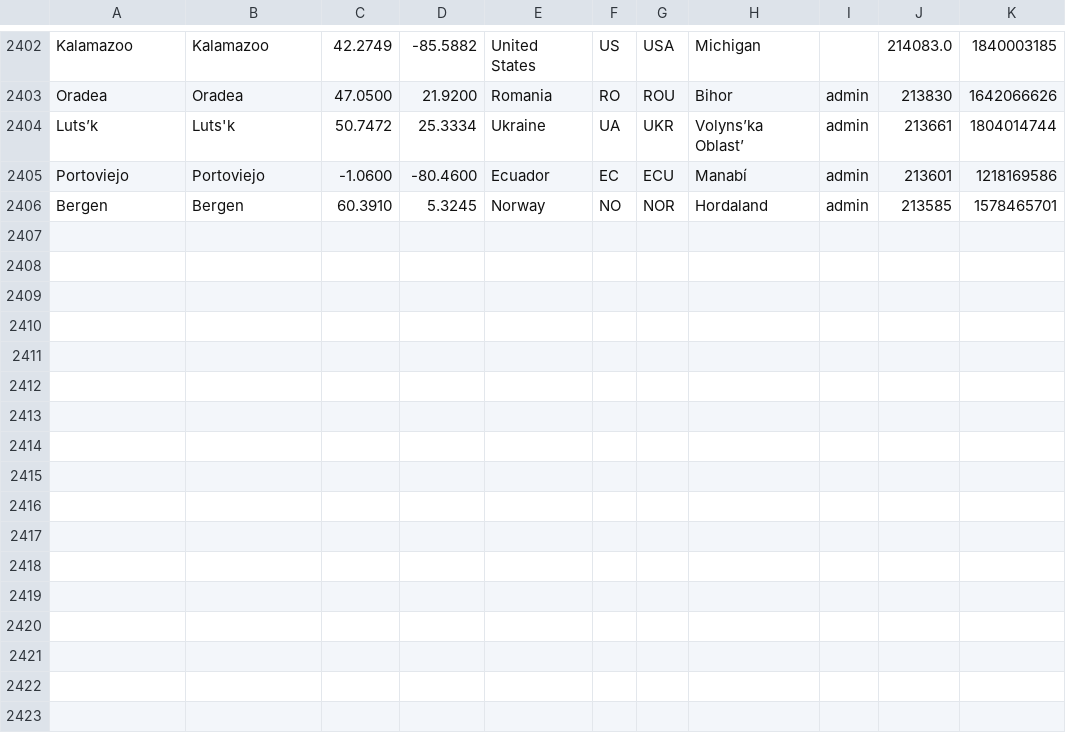
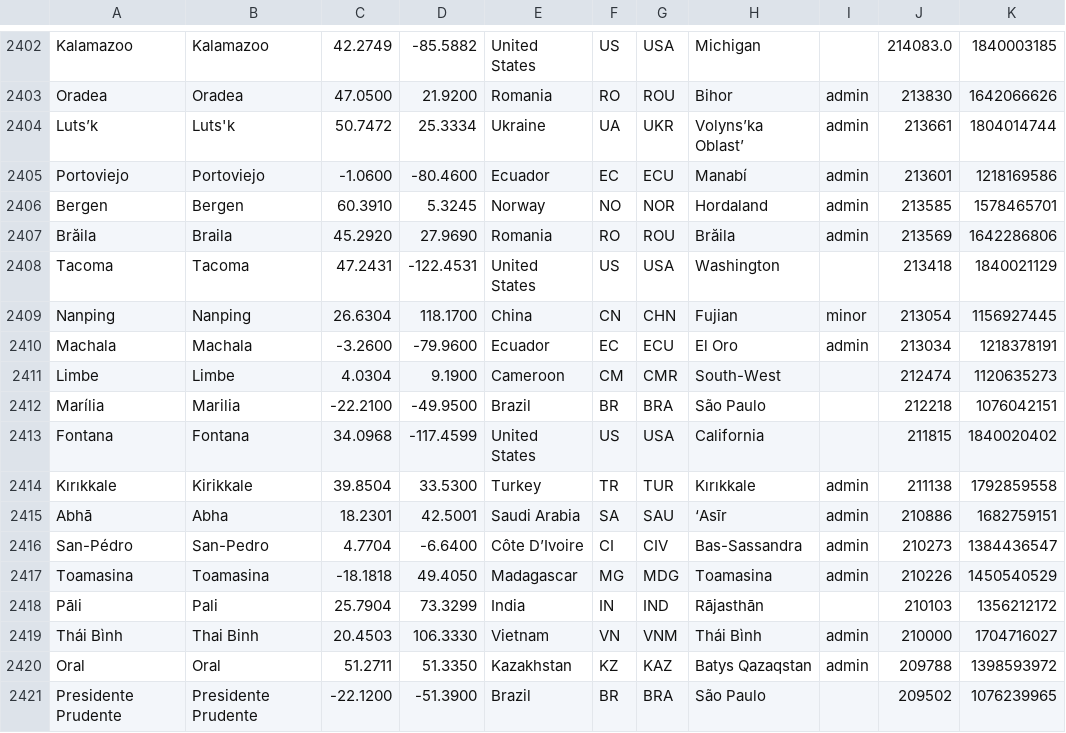
Before and after one commit to alainrc2005/get-recorrido, a CSV file: cities.csv, drawn as a sheet; only a part is shown, gaps mark what is left out; the diff names each change by its address in the sheet, - before the commit and + after, or states it on an @@ line.

Commit message:
update cities-240

```diff
--- a/cities.csv
+++ b/cities.csv
+row 2407: Brăila | Braila | 45.2920 | 27.9690 | Romania | RO | ROU | Brăila | admin | 213569 | 1642286806
+row 2408: Tacoma | Tacoma | 47.2431 | -122.4531 | United States | US | USA | Washington |  | 213418 | 1840021129
+row 2409: Nanping | Nanping | 26.6304 | 118.1700 | China | CN | CHN | Fujian | minor | 213054 | 1156927445
+row 2410: Machala | Machala | -3.2600 | -79.9600 | Ecuador | EC | ECU | El Oro | admin | 213034 | 1218378191
+row 2411: Limbe | Limbe | 4.0304 | 9.1900 | Cameroon | CM | CMR | South-West |  | 212474 | 1120635273
+row 2412: Marília | Marilia | -22.2100 | -49.9500 | Brazil | BR | BRA | São Paulo |  | 212218 | 1076042151
+row 2413: Fontana | Fontana | 34.0968 | -117.4599 | United States | US | USA | California |  | 211815 | 1840020402
+row 2414: Kırıkkale | Kirikkale | 39.8504 | 33.5300 | Turkey | TR | TUR | Kırıkkale | admin | 211138 | 1792859558
+row 2415: Abhā | Abha | 18.2301 | 42.5001 | Saudi Arabia | SA | SAU | ‘Asīr | admin | 210886 | 1682759151
+row 2416: San-Pédro | San-Pedro | 4.7704 | -6.6400 | Côte D’Ivoire | CI | CIV | Bas-Sassandra | admin | 210273 | 1384436547
+row 2417: Toamasina | Toamasina | -18.1818 | 49.4050 | Madagascar | MG | MDG | Toamasina | admin | 210226 | 1450540529
+row 2418: Pāli | Pali | 25.7904 | 73.3299 | India | IN | IND | Rājasthān |  | 210103 | 1356212172
+row 2419: Thái Bình | Thai Binh | 20.4503 | 106.3330 | Vietnam | VN | VNM | Thái Bình | admin | 210000 | 1704716027
+row 2420: Oral | Oral | 51.2711 | 51.3350 | Kazakhstan | KZ | KAZ | Batys Qazaqstan | admin | 209788 | 1398593972
+row 2421: Presidente Prudente | Presidente Prudente | -22.1200 | -51.3900 | Brazil | BR | BRA | São Paulo |  | 209502 | 1076239965
```
